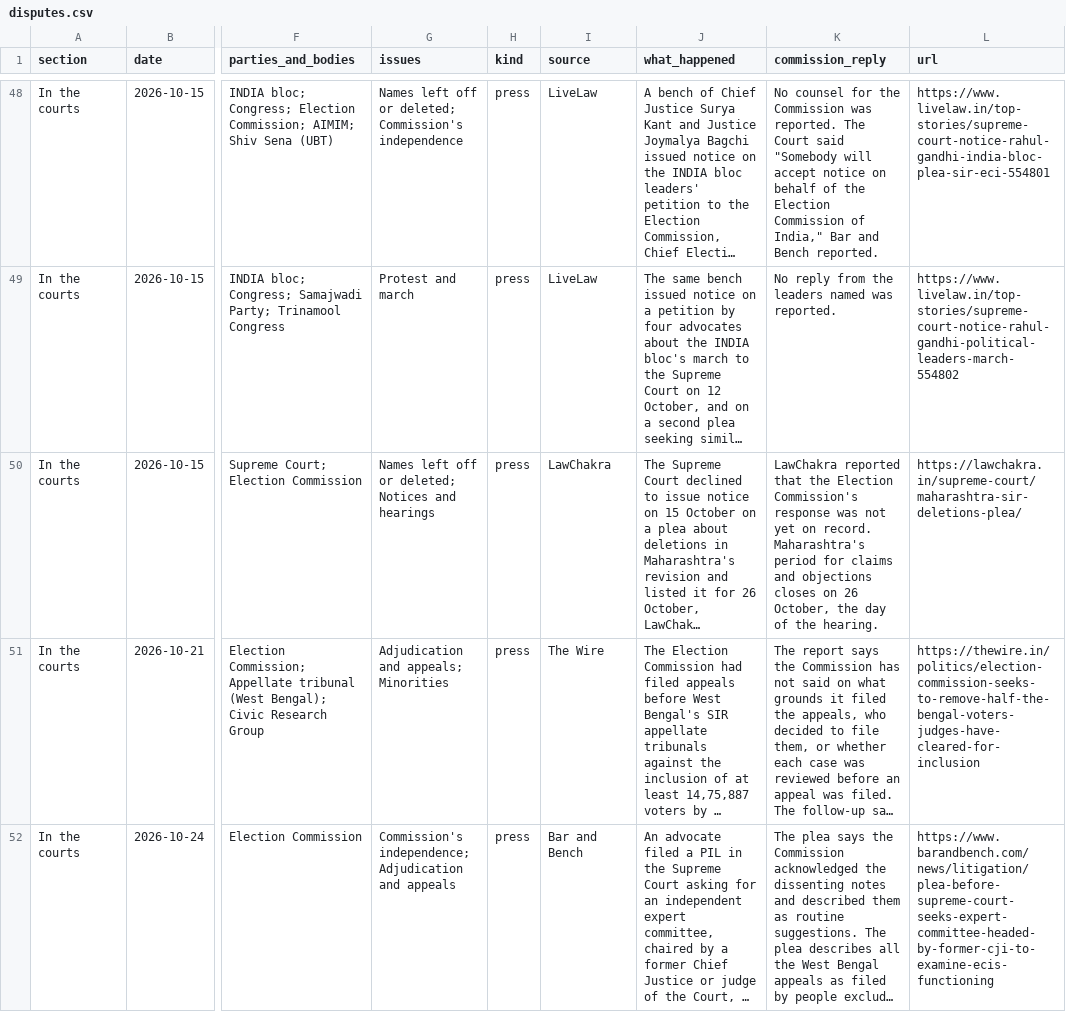
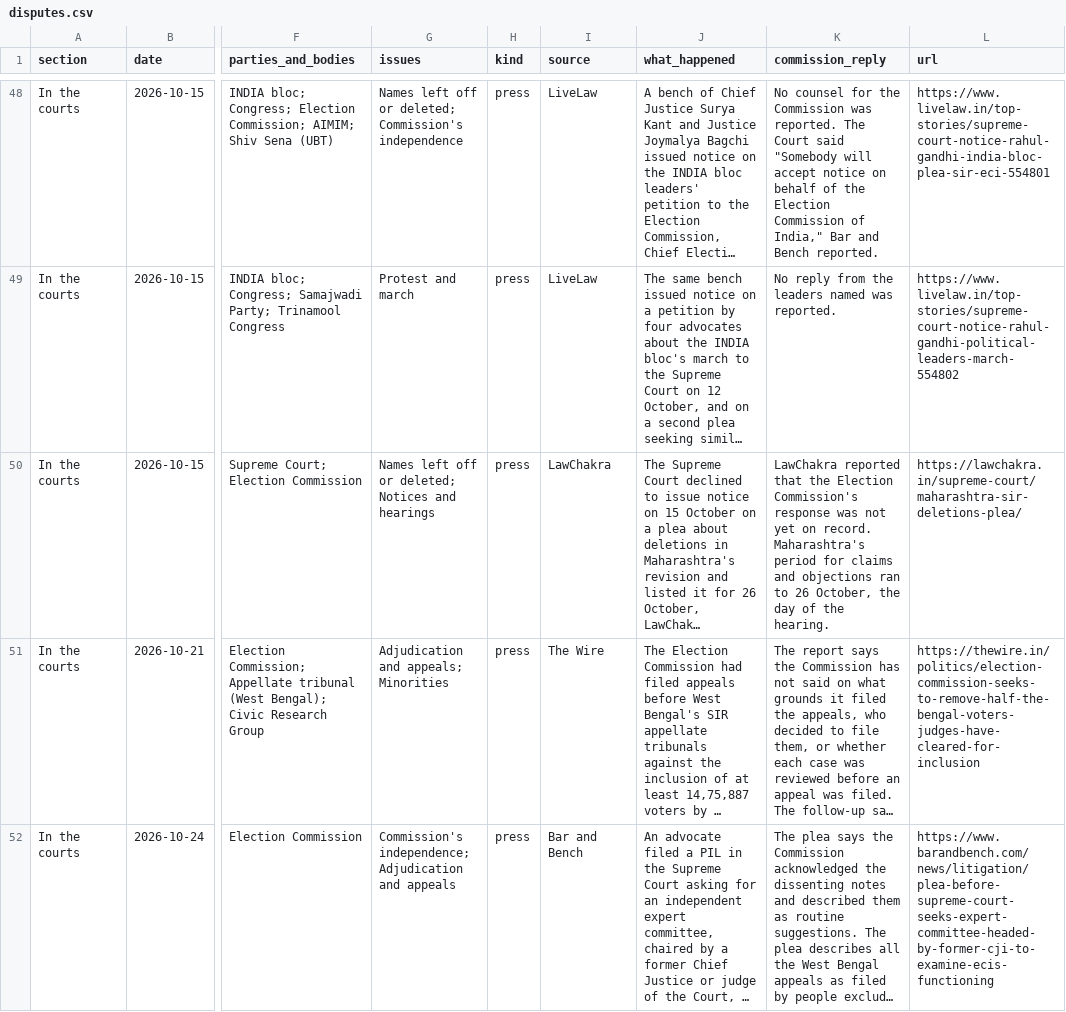
Before and after one commit to Varnasr/INDIA-DATA, a CSV file: data/india/disputes.csv, drawn as a sheet; only a part is shown, gaps mark what is left out; long unchanged cells end in …; the diff covers the shown part only; the diff names each change by its address in the sheet, - before the commit and + after, or states it on an @@ line.

```diff
--- a/data/india/disputes.csv
+++ b/data/india/disputes.csv
-K50 (commission_reply): …and objections closes on 26 October,…
+K50 (commission_reply): …and objections ran to 26 October,…
```
Also changed, not shown: 5 edited cells elsewhere in this file, 17 other files.
